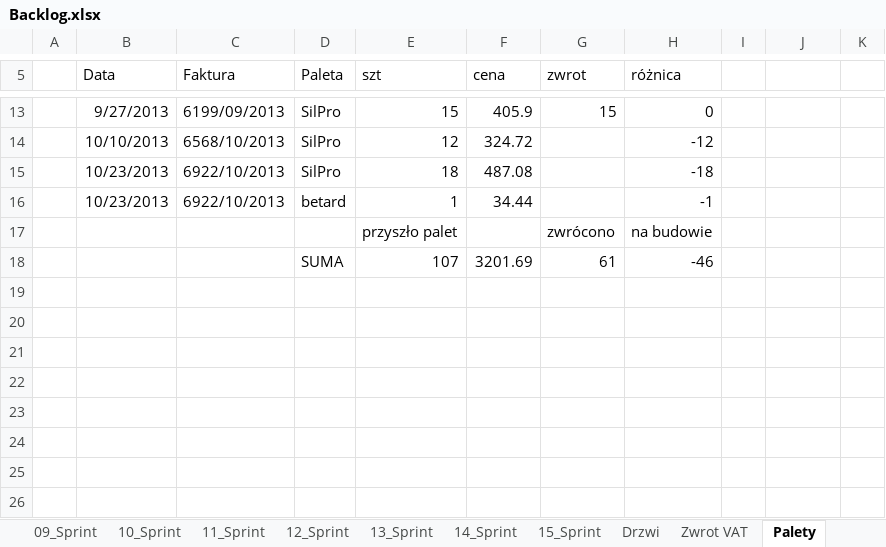
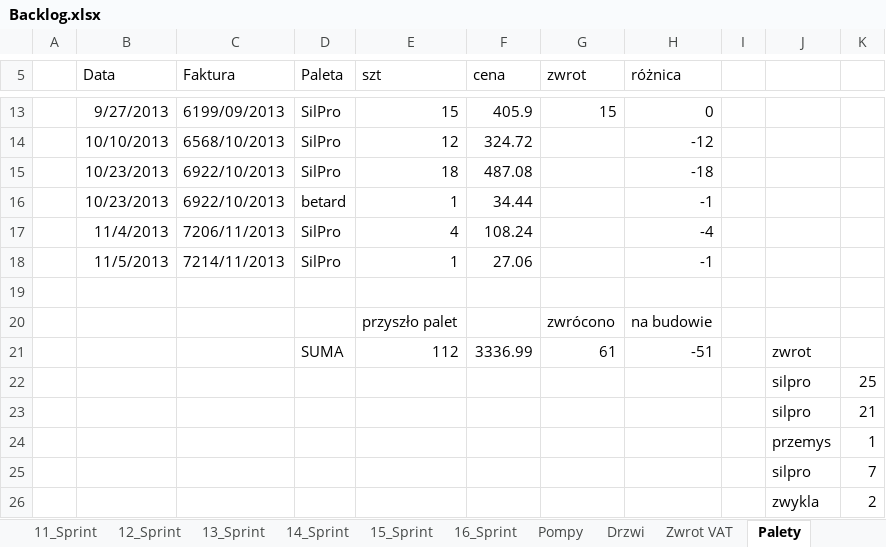
Before and after one commit to bajo2000/mati-sloncowati, an Excel workbook: plan/Backlog.xlsx, sheet Palety, drawn as a sheet; only a part is shown, gaps mark what is left out; values as stored, in another font and other column widths than the file's, no borders; removed rows and columns are numbered as before the commit, all else as after; the diff names each change by its address in the sheet, - before the commit and + after, or states it on an @@ line.

Commit message:
update palet

```diff
--- a/plan/Backlog.xlsx (sheet Palety)
+++ b/plan/Backlog.xlsx (sheet Palety)
+sheet tab: 16_Sprint
+sheet tab: Pompy
+row 17:  | 11/4/2013 | 7206/11/2013 | SilPro | 4 | 108.24 |  | -4
+row 18:  | 11/5/2013 | 7214/11/2013 | SilPro | 1 | 27.06 |  | -1
+row 19: (empty)
-row 18:  |  |  | SUMA | 107 | 3201.69 | 61 | -46
+row 21:  |  |  | SUMA | 112 | 3336.99 | 61 | -51 |  | zwrot
+row 22:  |  |  |  |  |  |  |  |  | silpro | 25
+row 23:  |  |  |  |  |  |  |  |  | silpro | 21
+row 24:  |  |  |  |  |  |  |  |  | przemys | 1
+row 25:  |  |  |  |  |  |  |  |  | silpro | 7
+row 26:  |  |  |  |  |  |  |  |  | zwykla | 2
```
Also changed, not shown: charts or pictures.
